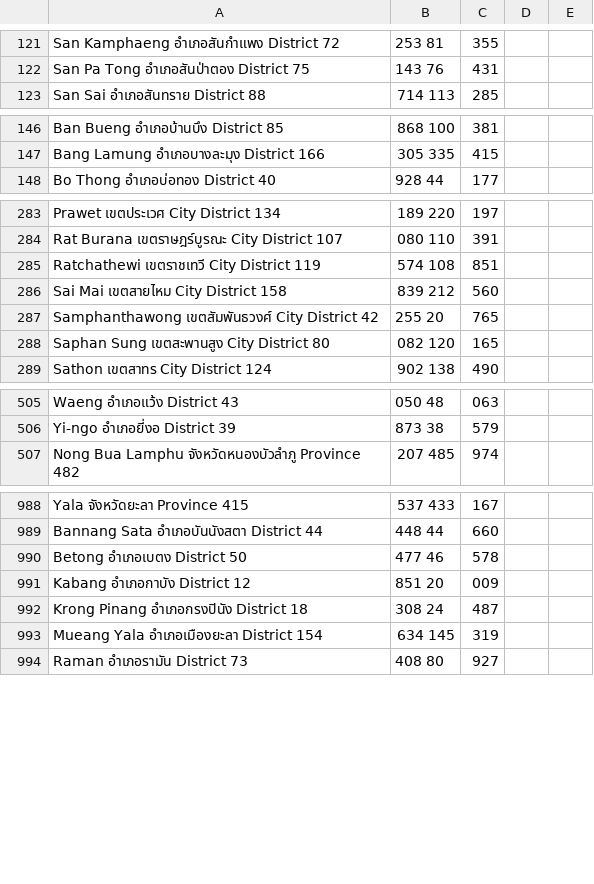
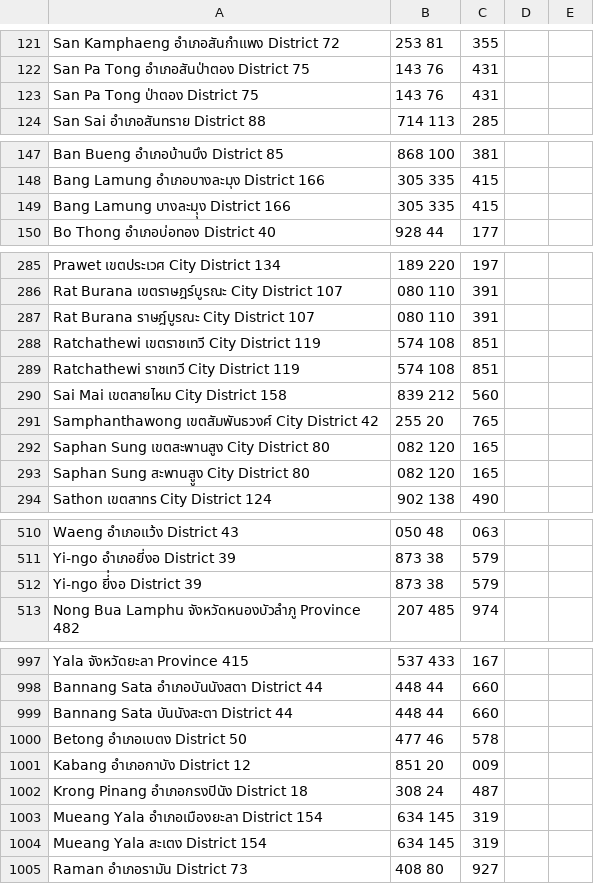
Before and after one commit to mcyph/world_subnational_covid_crawler, a CSV file: overseas/th_data/th_districts.csv, drawn as a sheet; only a part is shown, gaps mark what is left out; the diff covers the shown part only.

```diff
--- a/overseas/th_data/th_districts.csv
+++ b/overseas/th_data/th_districts.csv
@@ -122,2 +122,3 @@ San Kamphaeng	อำเภอสันกำแพง	District	72,253	81,355
 San Pa Tong	อำเภอสันป่าตอง	District	75,143	76,431
+San Pa Tong	ป่าตอง	District	75,143	76,431
 San Sai	อำเภอสันทราย	District	88,714	113,285
@@ -147,2 +148,3 @@ Ban Bueng	อำเภอบ้านบึง	District	85,868	100,381
 Bang Lamung	อำเภอบางละมุง	District	166,305	335,415
+Bang Lamung	บางละมุุง	District	166,305	335,415
 Bo Thong	อำเภอบ่อทอง	District	40,928	44,177
@@ -284,3 +286,5 @@ Prawet	เขตประเวศ	City District	134,189	220,197
 Rat Burana	เขตราษฎร์บูรณะ	City District	107,080	110,391
+Rat Burana	ราษฎ์บูรณะ	City District	107,080	110,391
 Ratchathewi	เขตราชเทวี	City District	119,574	108,851
+Ratchathewi	ราชเทวี	City District	119,574	108,851
 Sai Mai	เขตสายไหม	City District	158,839	212,560
@@ -288,2 +292,3 @@ Samphanthawong	เขตสัมพันธวงศ์	City District	42,255	2
 Saphan Sung	เขตสะพานสูง	City District	80,082	120,165
+Saphan Sung	สะพานสููง	City District	80,082	120,165
 Sathon	เขตสาทร	City District	124,902	138,490
@@ -506,2 +511,3 @@ Waeng	อำเภอแว้ง	District	43,050	48,063
 Yi-ngo	อำเภอยี่งอ	District	39,873	38,579
+Yi-ngo	ยี่่งอ	District	39,873	38,579
 Nong Bua Lamphu	จังหวัดหนองบัวลำภู	Province	482,207	485,974
@@ -989,2 +998,3 @@ Yala	จังหวัดยะลา	Province	415,537	433,167
 Bannang Sata	อำเภอบันนังสตา	District	44,448	44,660
+Bannang Sata	บันนังสะตา	District	44,448	44,660
 Betong	อำเภอเบตง	District	50,477	46,578
@@ -993,2 +1003,3 @@ Krong Pinang	อำเภอกรงปินัง	District	18,308	24,487
 Mueang Yala	อำเภอเมืองยะลา	District	154,634	145,319
+Mueang Yala	สะเตง	District	154,634	145,319
 Raman	อำเภอรามัน	District	73,408	80,927
```
Also changed, not shown: 3 added rows elsewhere in this file, 26 other files.
